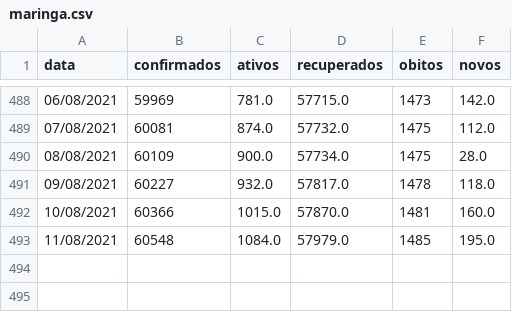
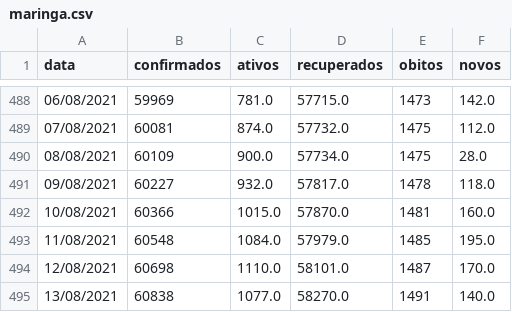
Before and after one commit to elemosjr/covid_maringa, a CSV file: data/maringa.csv, drawn as a sheet; only a part is shown, gaps mark what is left out; the diff names each change by its address in the sheet, - before the commit and + after, or states it on an @@ line.

```diff
--- a/data/maringa.csv
+++ b/data/maringa.csv
+row 494: 12/08/2021 | 60698 | 1110.0 | 58101.0 | 1487 | 170.0
+row 495: 13/08/2021 | 60838 | 1077.0 | 58270.0 | 1491 | 140.0
```
Also changed, not shown: 1 other file.
